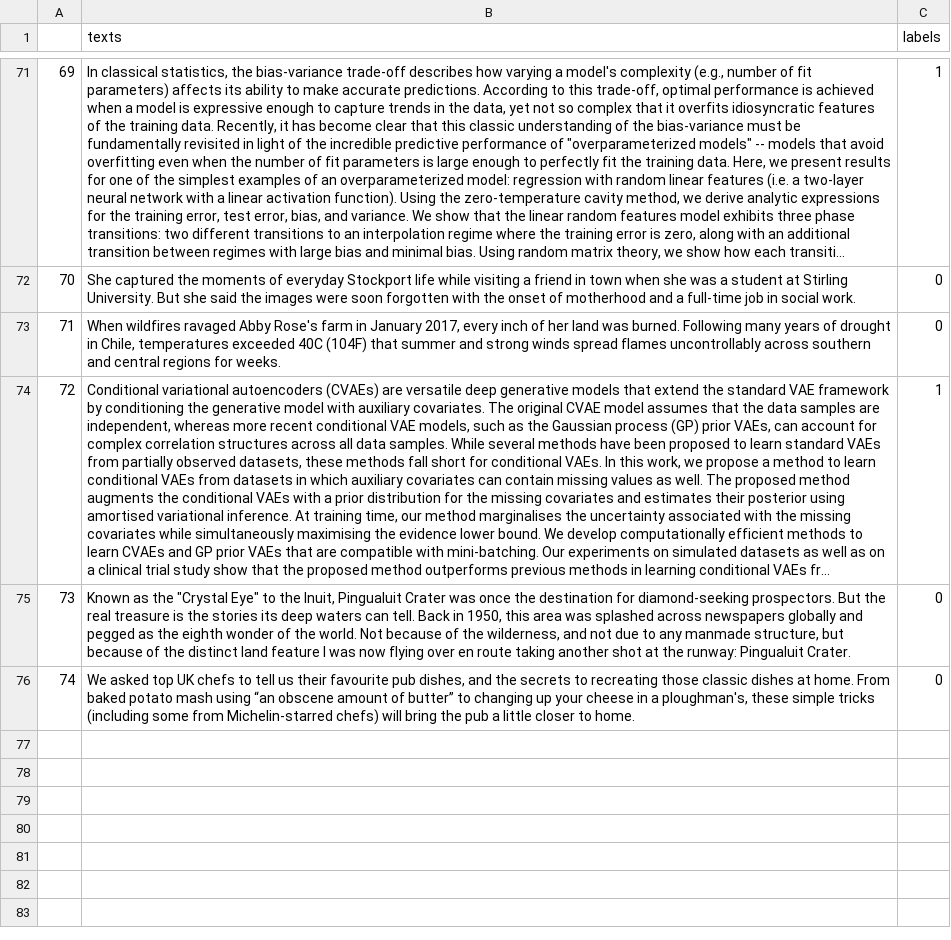
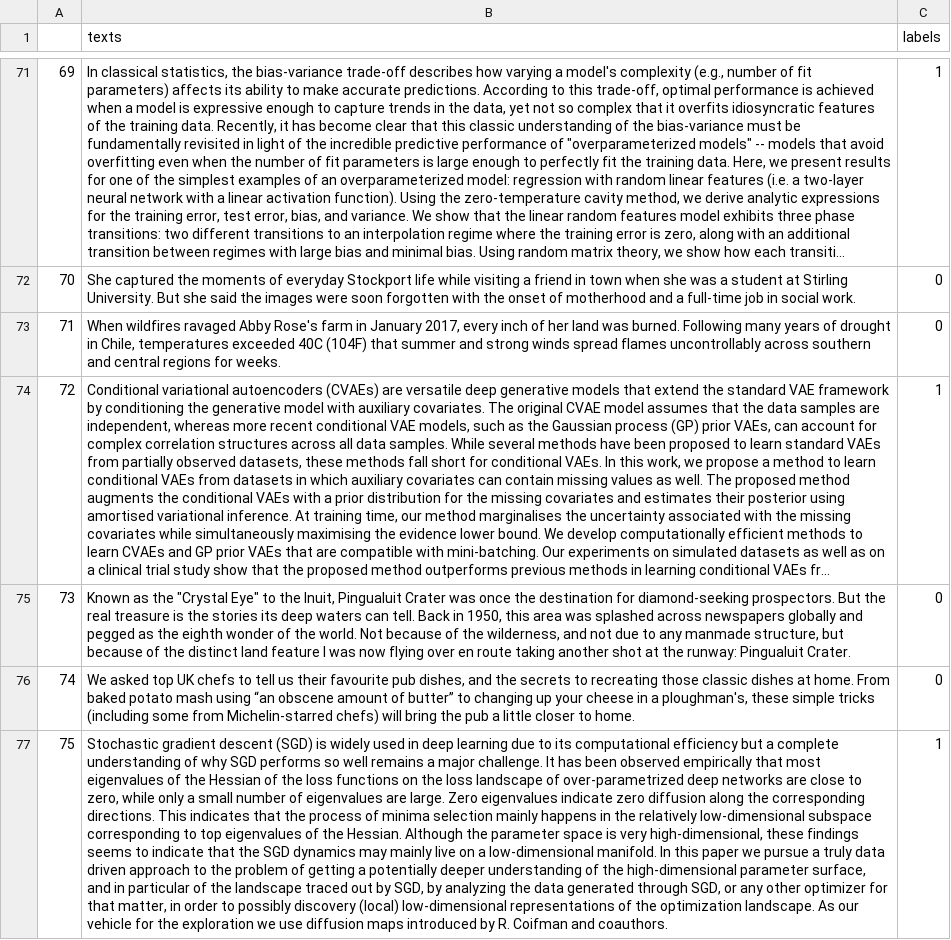
Before and after one commit to AndreasMerentitis/TfLambda-arxiv-keras, a CSV file: texts.csv, drawn as a sheet; only a part is shown, gaps mark what is left out; long unchanged cells end in …; the diff names each change by its address in the sheet, - before the commit and + after, or states it on an @@ line.

Commit message:
add sample

```diff
--- a/texts.csv
+++ b/texts.csv
+row 77: 75 | Stochastic gradient descent (SGD) is widely used in deep learning due to its computational efficiency but a complete understanding of why SGD performs so well remains a major challenge. It has been observed empirically that most eigenvalues of the Hessian of the loss functions on the loss landscape of over-parametrized deep networks are close to zero, while only a small number of eigenvalues are large. Zero eigenvalues indicate zero diffusion along the corresponding directions. This indicates that the process of minima selection mainly happens in the relatively low-dimensional subspace corresponding to top eigenvalues of the Hessian. Although the parameter space is very high-dimensional, these findings seems to indicate that the SGD dynamics may mainly live on a low-dimensional manifold. In this paper we pursue a truly data driven approach to the problem of getting a potentially deeper understanding of the high-dimensional parameter surface, and in particular of the landscape traced out by SGD, by analyzing the data generated through SGD, or any other optimizer for that matter, in order to possibly discovery (local) low-dimensional representations of the optimization landscape. As our vehicle for the exploration we use diffusion maps introduced by R. Coifman and coauthors. | 1
```
